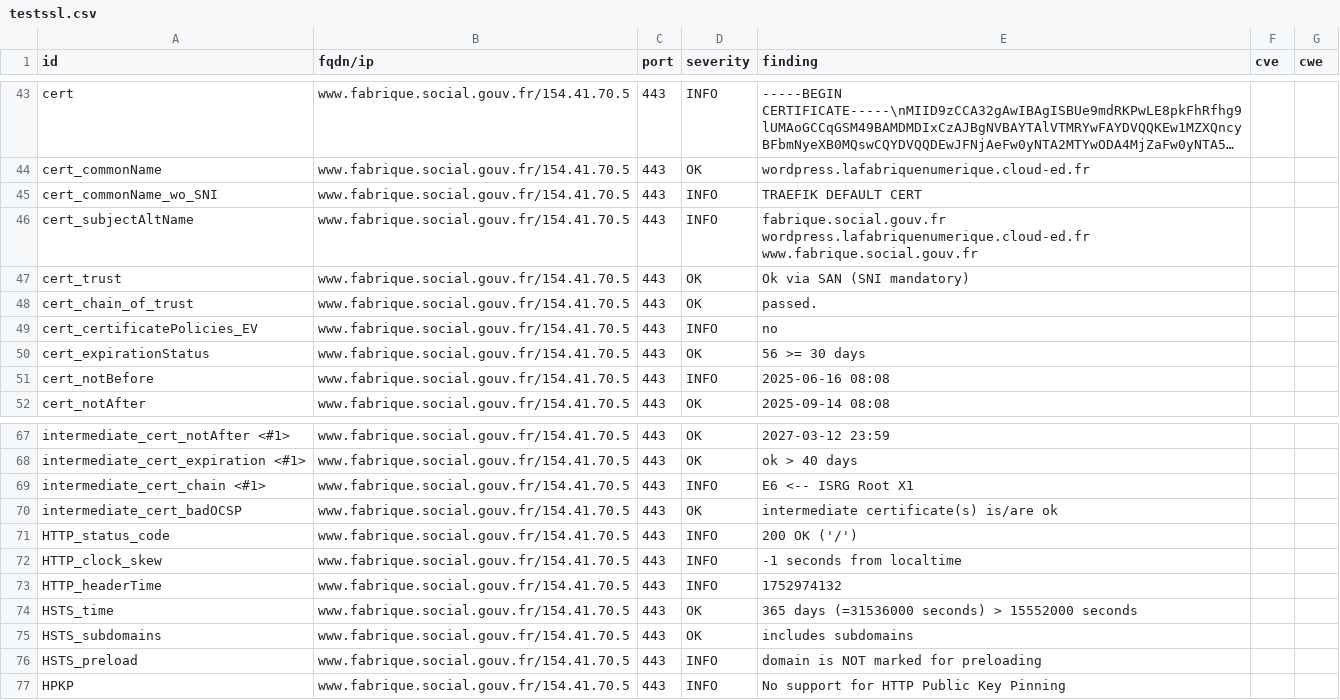
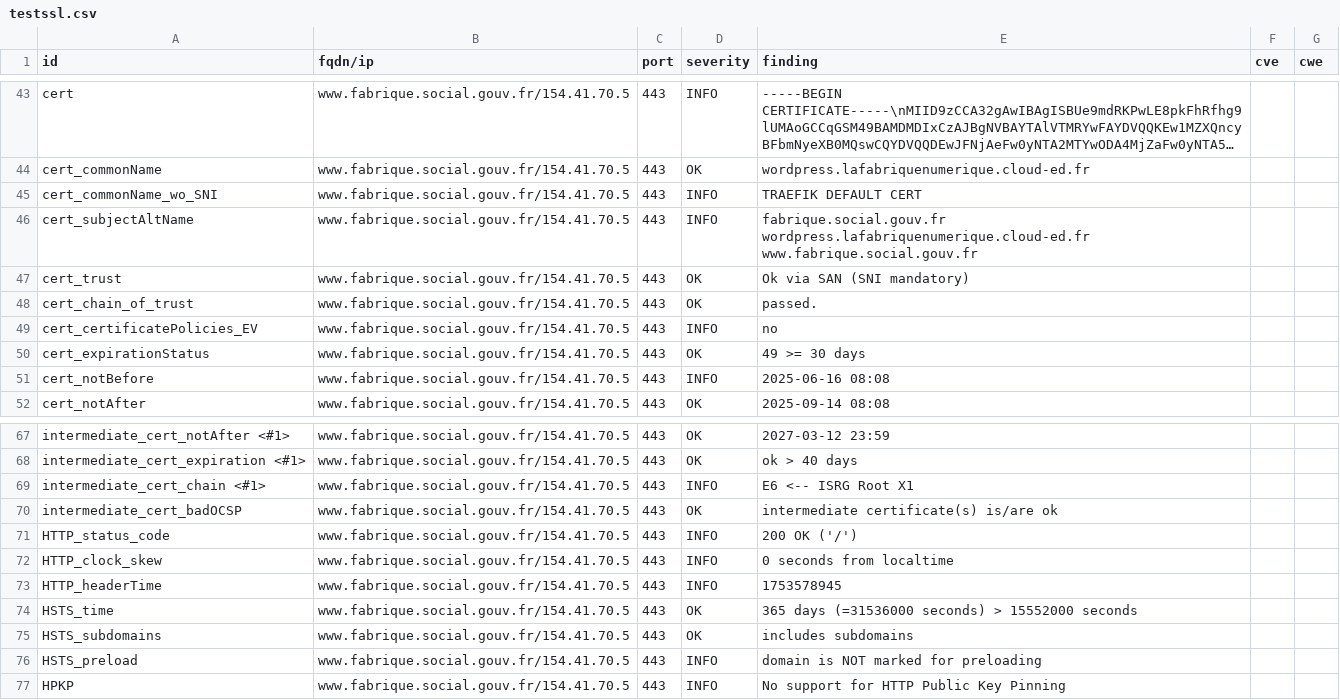
Before and after one commit to pgrange/dashlord, a CSV file: results/aHR0cHM6Ly93d3cuZmFicmlxdWUuc29jaWFsLmdvdXYuZnI=/testssl.csv, drawn as a sheet; only a part is shown, gaps mark what is left out; long unchanged cells end in ….

```diff
--- a/results/aHR0cHM6Ly93d3cuZmFicmlxdWUuc29jaWFsLmdvdXYuZnI=/testssl.csv
+++ b/results/aHR0cHM6Ly93d3cuZmFicmlxdWUuc29jaWFsLmdvdXYuZnI=/testssl.csv
@@ -49,3 +49,3 @@
 "cert_certificatePolicies_EV","www.fabrique.social.gouv.fr/154.41.70.5","443","INFO","no","",""
-"cert_expirationStatus","www.fabrique.social.gouv.fr/154.41.70.5","443","OK","56 >= 30 days","",""
+"cert_expirationStatus","www.fabrique.social.gouv.fr/154.41.70.5","443","OK","49 >= 30 days","",""
 "cert_notBefore","www.fabrique.social.gouv.fr/154.41.70.5","443","INFO","2025-06-16 08:08","",""
@@ -71,4 +71,4 @@
 "HTTP_status_code","www.fabrique.social.gouv.fr/154.41.70.5","443","INFO","200 OK ('/')","",""
-"HTTP_clock_skew","www.fabrique.social.gouv.fr/154.41.70.5","443","INFO","-1 seconds from localtime","",""
-"HTTP_headerTime","www.fabrique.social.gouv.fr/154.41.70.5","443","INFO","1752974132","",""
+"HTTP_clock_skew","www.fabrique.social.gouv.fr/154.41.70.5","443","INFO","0 seconds from localtime","",""
+"HTTP_headerTime","www.fabrique.social.gouv.fr/154.41.70.5","443","INFO","1753578945","",""
 "HSTS_time","www.fabrique.social.gouv.fr/154.41.70.5","443","OK","365 days (=31536000 seconds) > 15552000 seconds","",""
```
Also changed, not shown: 11 other files.
